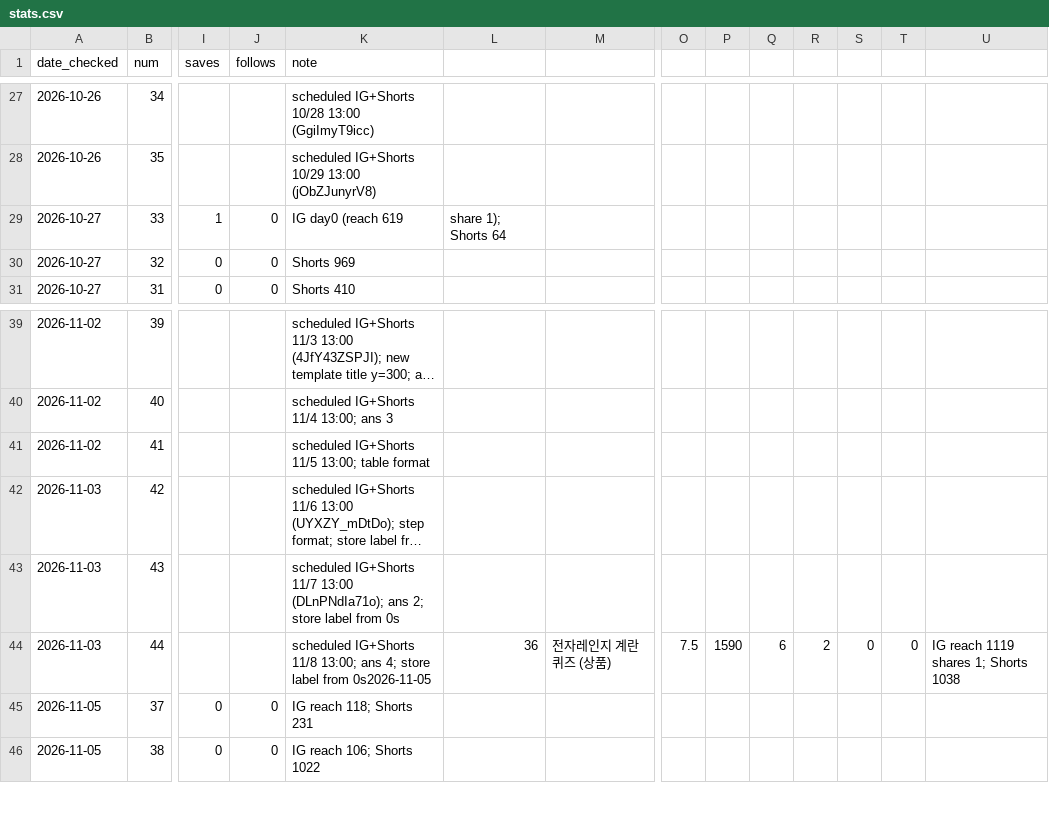
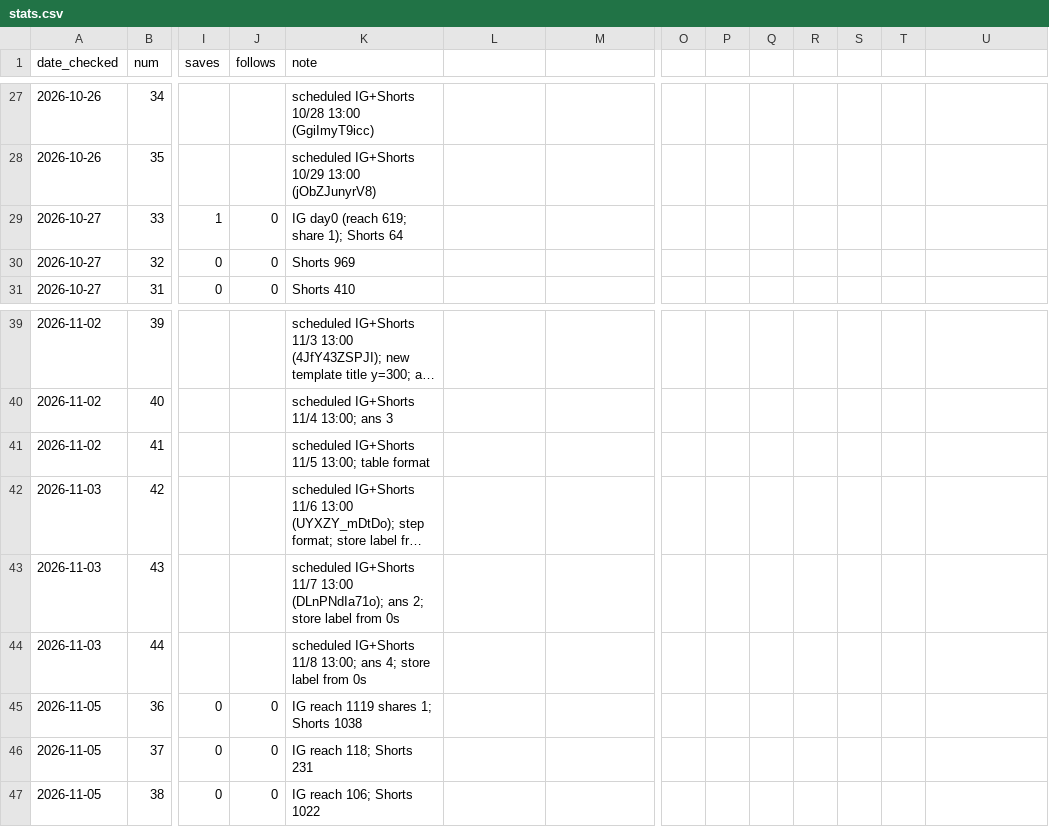
Before and after one commit to minjun0122-commits/homelivingclub-automation, a CSV file: reels/stats.csv, drawn as a sheet; only a part is shown, gaps mark what is left out; long unchanged cells end in …; rows hold the shown columns only; the diff names each change by its address in the sheet, - before the commit and + after, or states it on an @@ line.

```diff
--- a/reels/stats.csv
+++ b/reels/stats.csv
-K29 (note): IG day0 (reach 619
+K29 (note): IG day0 (reach 619; share 1); Shorts 64
-L29: share 1); Shorts 64
+L29: (empty)
-K44 (note): …label from 0s2026-11-05
+K44 (note): …label from 0s
-L44: 36
+L44: (empty)
-M44: 전자레인지 계란 퀴즈 (상품)
+M44: (empty)
-O44: 7.5
+O44: (empty)
-P44: 1590
+P44: (empty)
-Q44: 6
+Q44: (empty)
-R44: 2
+R44: (empty)
-S44: 0
+S44: (empty)
-T44: 0
+T44: (empty)
-U44: IG reach 1119 shares 1; Shorts 1038
+U44: (empty)
+row 45: 2026-11-05 | 36 | 0 | 0 | IG reach 1119 shares 1; Shorts 1038
```
Also changed, not shown: 1 other file.
